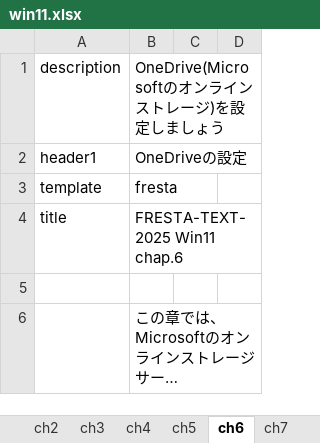
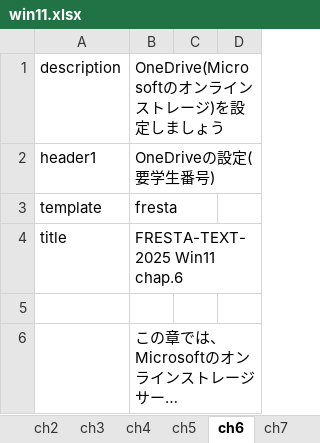
Before and after one commit to gnutar/fresta, an Excel workbook: win11.xlsx, sheet ch6, drawn as a sheet; only a part is shown; long unchanged cells end in …; values as stored, in another font and other column widths than the file's, no borders; the diff names each change by its address in the sheet, - before the commit and + after, or states it on an @@ line.

```diff
--- a/win11.xlsx (sheet ch6)
+++ b/win11.xlsx (sheet ch6)
-B2: OneDriveの設定
+B2: OneDriveの設定(要学生番号)
```
Also changed, not shown: sheet ch4, sheet ch5, sheet ch8, sheet ch7, sheet ch9.
